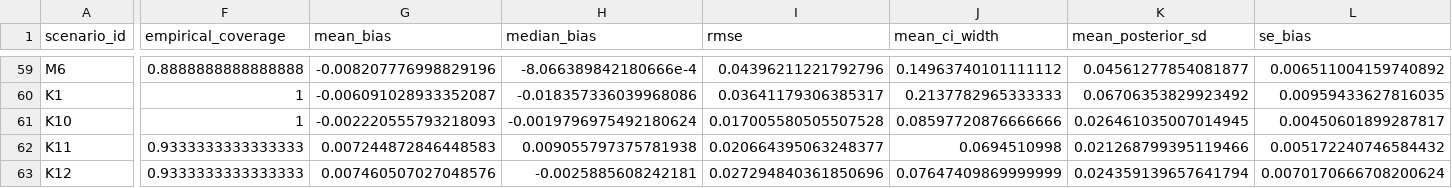
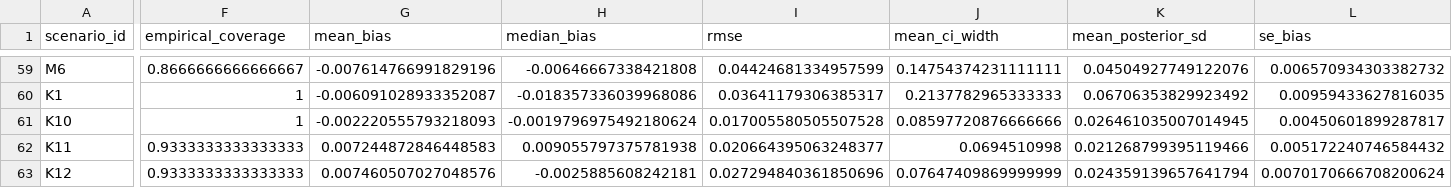
Before and after one commit to ben18785/metadid-sims, a CSV file: latest/figure_panels.csv, drawn as a sheet; only a part is shown, gaps mark what is left out; the diff covers the shown part only; the diff names each change by its address in the sheet, - before the commit and + after, or states it on an @@ line.

```diff
--- a/latest/figure_panels.csv
+++ b/latest/figure_panels.csv
-F59 (empirical_coverage): 0.8888888888888888
+F59 (empirical_coverage): 0.8666666666666667
-G59 (mean_bias): -0.008207776998829196
+G59 (mean_bias): -0.007614766991829196
-H59 (median_bias): -8.066389842180666e-4
+H59 (median_bias): -0.00646667338421808
-I59 (rmse): 0.04396211221792796
+I59 (rmse): 0.04424681334957599
-J59 (mean_ci_width): 0.14963740101111112
+J59 (mean_ci_width): 0.14754374231111111
-K59 (mean_posterior_sd): 0.04561277854081877
+K59 (mean_posterior_sd): 0.04504927749122076
-L59 (se_bias): 0.006511004159740892
+L59 (se_bias): 0.006570934303382732
```
Also changed, not shown: 59 edited cells elsewhere in this file, latest/aggregated_results.csv, 9 other files.
